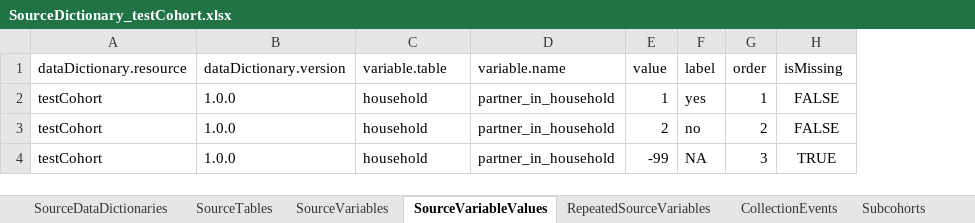
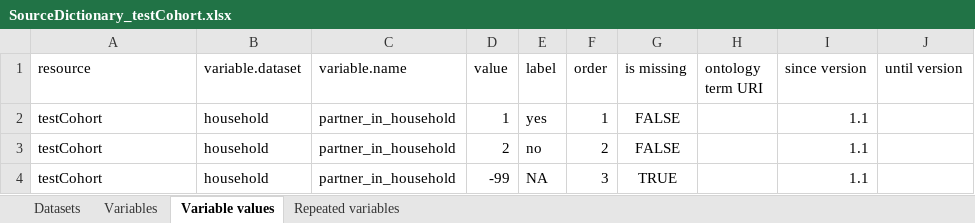
Before and after one commit to molgenis/molgenis-emx2, an Excel workbook: docs/resources/SourceDictionary_testCohort.xlsx, sheet Variable values, drawn as a sheet; values as stored, in another font and other column widths than the file's, no borders; removed rows and columns are numbered as before the commit, all else as after; the diff names each change by its address in the sheet, - before the commit and + after, or states it on an @@ line.

```diff
--- a/docs/resources/SourceDictionary_testCohort.xlsx (sheet Variable values)
+++ b/docs/resources/SourceDictionary_testCohort.xlsx (sheet Variable values)
-sheet tab: SourceTables
+sheet tab: Datasets
-sheet tab: SourceVariables
+sheet tab: Variables
-sheet tab: SourceVariableValues
+sheet tab: Variable values
-sheet tab: RepeatedSourceVariables
+sheet tab: Repeated variables
-sheet tab: SourceDataDictionaries
-sheet tab: CollectionEvents
-sheet tab: Subcohorts
-column B (dataDictionary.version), rows 2-4: all 1.0.0
+column H (ontology term URI), empty
+column I (since version), rows 2-4: all 1.1
+column J (until version), empty
-A1: dataDictionary.resource
+A1: resource
-B1: variable.table
+B1: variable.dataset
-G1: isMissing
+G1: is missing
```
Also changed, not shown: sheet Repeated variables, sheet Variables, sheet Datasets, docs/resources/SourceDictionary.xlsx, docs/resources/TargetDictionary.xlsx, 10 other files.
